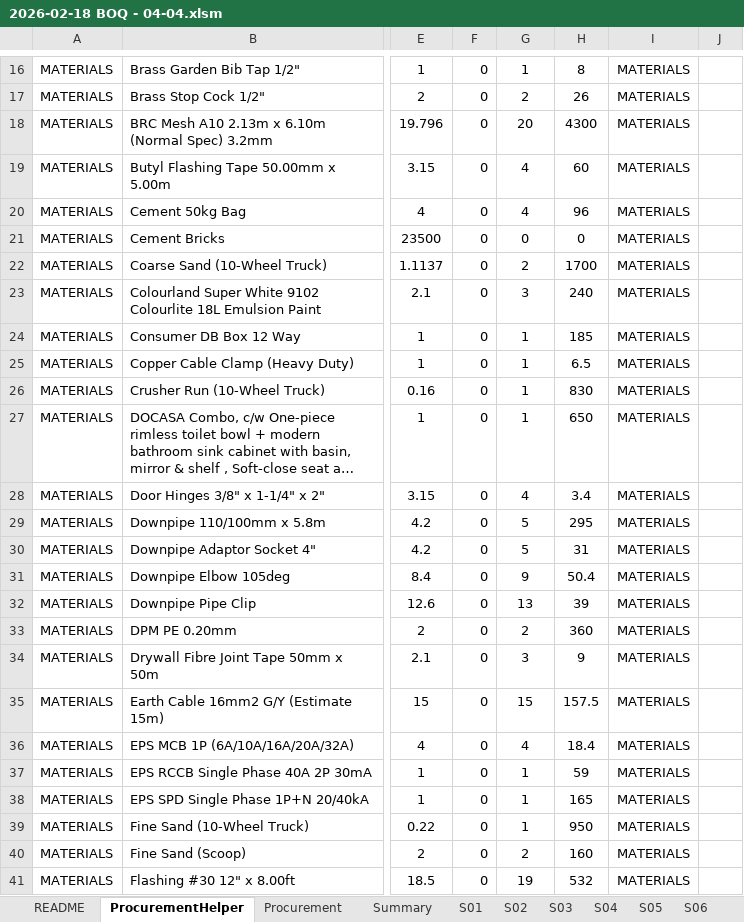
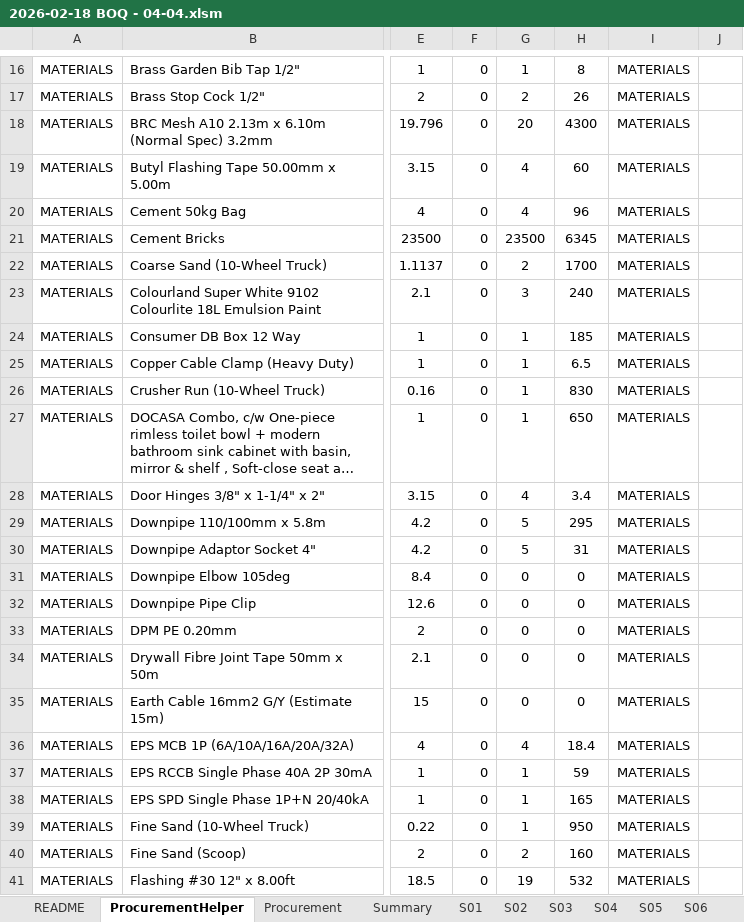
Before and after one commit to neprenkha/BOQ, an Excel workbook: 2026-02-18 BOQ - 04-04.xlsm, sheet ProcurementHelper, drawn as a sheet; only a part is shown, gaps mark what is left out; long unchanged cells end in …; values as stored, in another font and other column widths than the file's, no borders; the diff names each change by its address in the sheet, - before the commit and + after, or states it on an @@ line.

```diff
--- a/2026-02-18 BOQ - 04-04.xlsm (sheet ProcurementHelper)
+++ b/2026-02-18 BOQ - 04-04.xlsm (sheet ProcurementHelper)
-G21: 0
+G21: 23500
-H21: 0
+H21: 6345
-G31: 9
+G31: 0
-H31: 50.4
+H31: 0
-G32: 13
+G32: 0
-H32: 39
+H32: 0
-G33: 2
+G33: 0
-H33: 360
+H33: 0
-G34: 3
+G34: 0
-H34: 9
+H34: 0
-G35: 15
+G35: 0
-H35: 157.5
+H35: 0
```
Also changed, not shown: sheet Procurement, sheet Summary.
